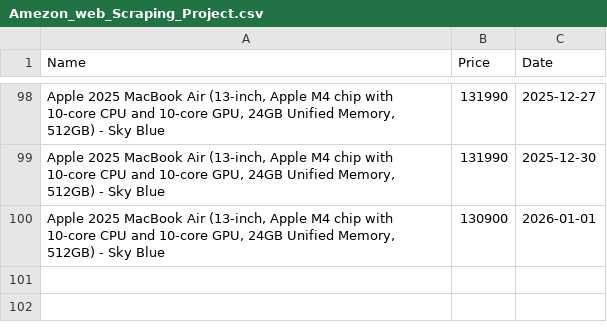
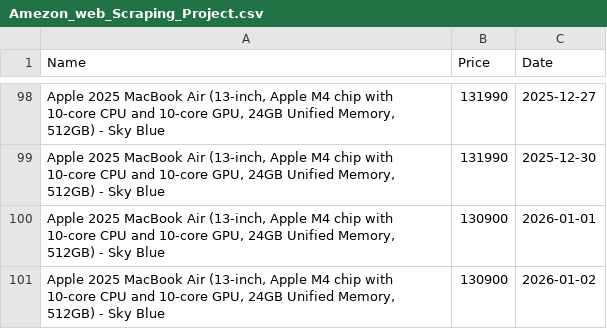
Before and after one commit to SAHFEERULWASIHF/Amazon-Price-Tracker-Fully-Automated-with-Email-Alerts, a CSV file: amezonWebScrapping/Amezon_web_Scraping_Project.csv, drawn as a sheet; only a part is shown, gaps mark what is left out; the diff names each change by its address in the sheet, - before the commit and + after, or states it on an @@ line.

Commit message:
Update price log

```diff
--- a/amezonWebScrapping/Amezon_web_Scraping_Project.csv
+++ b/amezonWebScrapping/Amezon_web_Scraping_Project.csv
+row 101: Apple 2025 MacBook Air (13-inch, Apple M4 chip with 10-core CPU and 10-core GPU, 24GB Unified Memory, 512GB) - Sky Blue | 130900 | 2026-01-02
```
